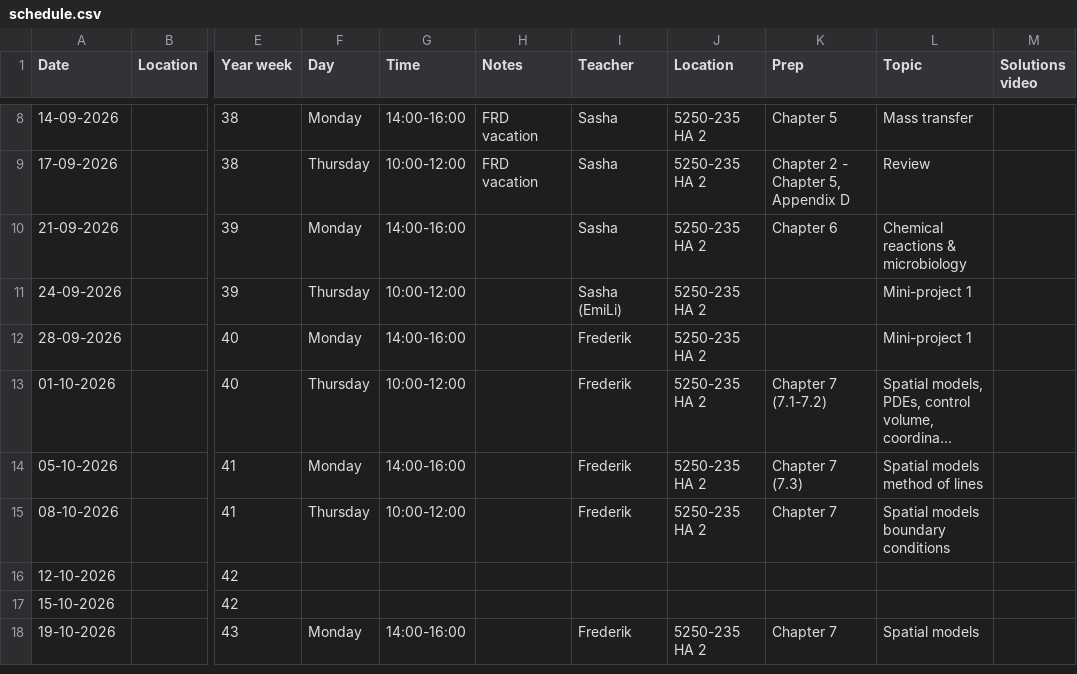
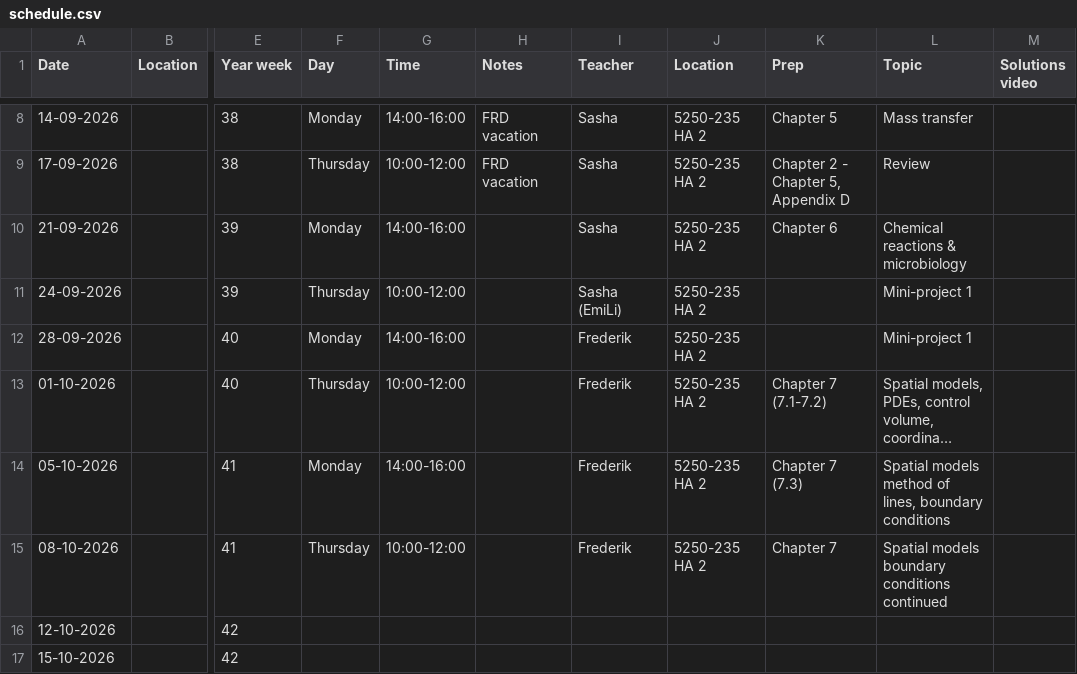
Before and after one commit to AU-BCE-EE/course-modelling-2026, a CSV file: schedule.csv, drawn as a sheet; only a part is shown, gaps mark what is left out; the shorter side is filled out with more unchanged rows; long unchanged cells end in …; the diff names each change by its address in the sheet, - before the commit and + after, or states it on an @@ line.

Commit message:
Revise topics for October 5th and 8th sessions
Updated topics for sessions on 5th and 8th October 2026 to include additional details.

```diff
--- a/schedule.csv
+++ b/schedule.csv
-L14 (Topic): Spatial models method of lines
+L14 (Topic): Spatial models method of lines, boundary conditions
-L15 (Topic): Spatial models boundary conditions
+L15 (Topic): Spatial models boundary conditions continued
```
